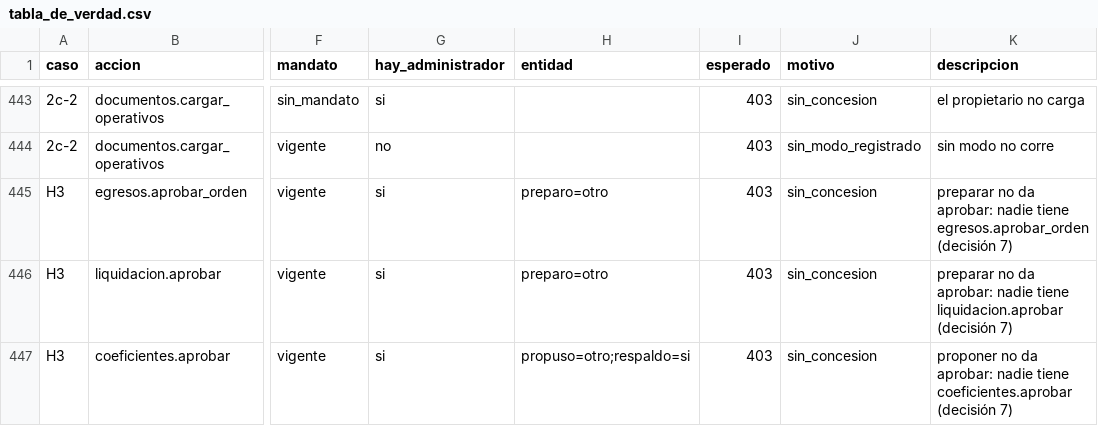
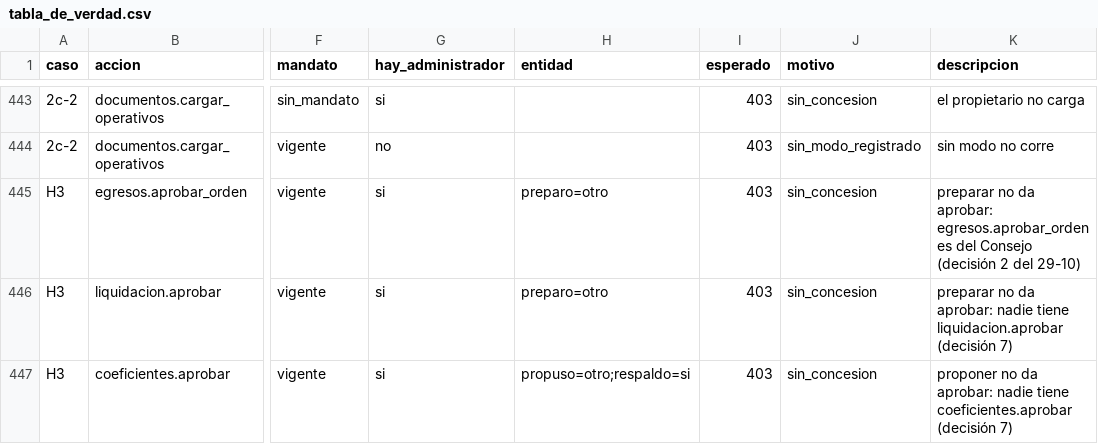
Before and after one commit to Githolan/cem-aplicacion, a CSV file: contratos/cem_contracts/politicas_datos/tabla_de_verdad.csv, drawn as a sheet; only a part is shown, gaps mark what is left out; the diff names each change by its address in the sheet, - before the commit and + after, or states it on an @@ line.

```diff
--- a/contratos/cem_contracts/politicas_datos/tabla_de_verdad.csv
+++ b/contratos/cem_contracts/politicas_datos/tabla_de_verdad.csv
-K445 (descripcion): …da aprobar: nadie tiene egresos.aprobar_orden (decisión 7)
+K445 (descripcion): …da aprobar: egresos.aprobar_orden es del Consejo (decisión 2 del 29-10)
```
Also changed, not shown: 10 other files.
